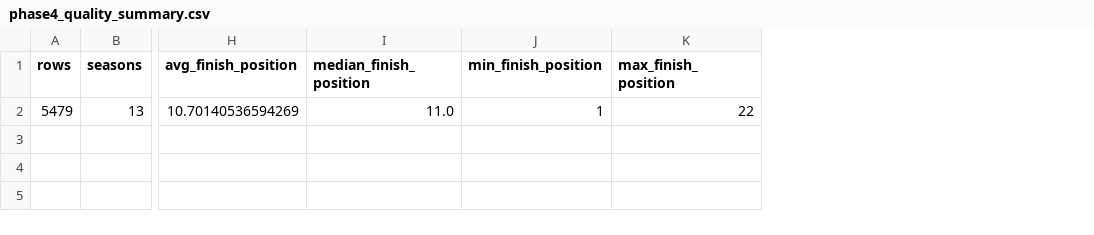
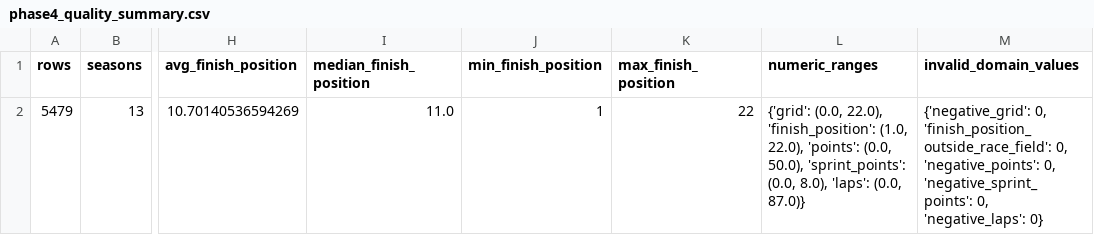
Before and after one commit to wiebemermans/F1-Predictor, a CSV file: output/phase4_quality_summary.csv, drawn as a sheet; only a part is shown, gaps mark what is left out; the diff names each change by its address in the sheet, - before the commit and + after, or states it on an @@ line.

```diff
--- a/output/phase4_quality_summary.csv
+++ b/output/phase4_quality_summary.csv
+column L (numeric_ranges), row 2: {'grid': (0.0, 22.0), 'finish_position': (1.0, 22.0), 'points': (0.0, 50.0), 'sprint_points': (0.0, 8.0), 'laps': (0.0, 87.0)}
+column M (invalid_domain_values), row 2: {'negative_grid': 0, 'finish_position_outside_race_field': 0, 'negative_points': 0, 'negative_sprint_points': 0, 'negative_laps': 0}
```
Also changed, not shown: 13 other files.
